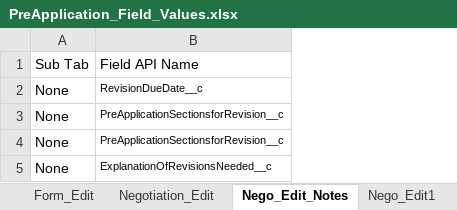
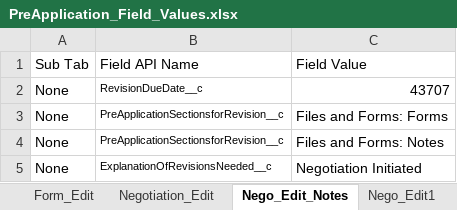
Before and after one commit to VaibhavChandratre-REISys/govgrants-product-automation, an Excel workbook: src/main/resources/PreApplication_Field_Values.xlsx, sheet Nego_Edit_Notes, drawn as a sheet; values as stored, in another font and other column widths than the file's, no borders; the diff names each change by its address in the sheet, - before the commit and + after, or states it on an @@ line.

```diff
--- a/src/main/resources/PreApplication_Field_Values.xlsx (sheet Nego_Edit_Notes)
+++ b/src/main/resources/PreApplication_Field_Values.xlsx (sheet Nego_Edit_Notes)
+column C, rows 1-5: Field Value | 43707 | Files and Forms: Forms | Files and Forms: Notes | Negotiation Initiated
```
Also changed, not shown: 5 other files.
